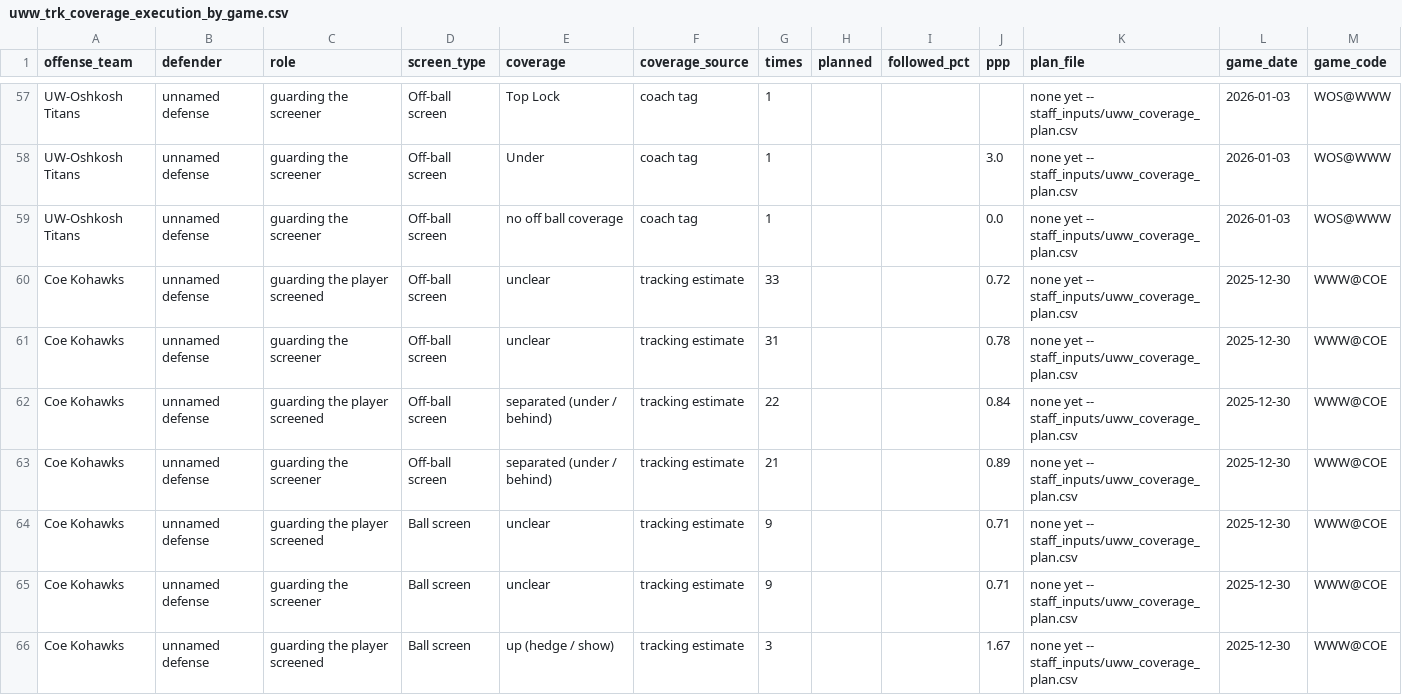
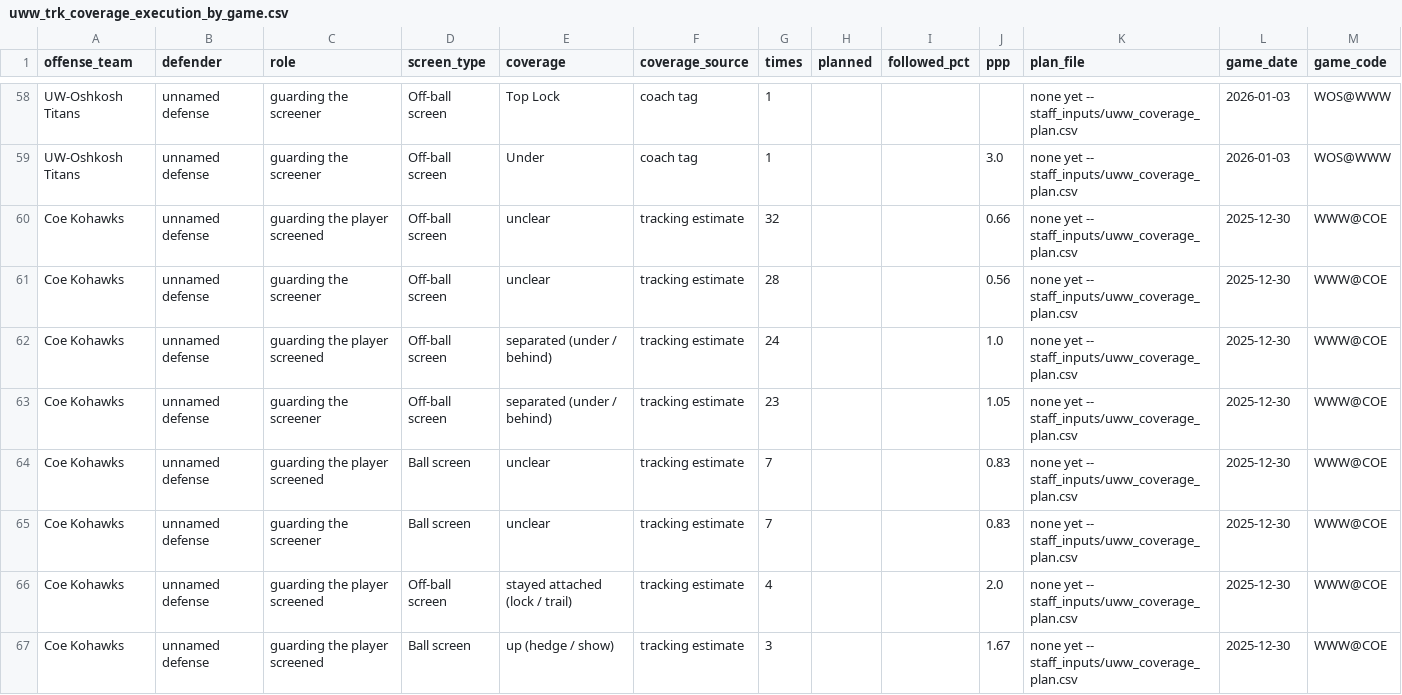
Before and after one commit to fritschcm272/uwwmensbball, a CSV file: data/uww_trk_coverage_execution_by_game.csv, drawn as a sheet; only a part is shown, gaps mark what is left out; the diff covers the shown part only.

```diff
--- a/data/uww_trk_coverage_execution_by_game.csv
+++ b/data/uww_trk_coverage_execution_by_game.csv
@@ -58,9 +59,9 @@ UW-Oshkosh Titans,unnamed defense,guarding the screener,Off-ball screen,Top Lock
 UW-Oshkosh Titans,unnamed defense,guarding the screener,Off-ball screen,Under,coach tag,1,,,3.0,none yet -- staff_inputs/uww_coverage_plan.csv,2026-01-03,WOS@WWW
-UW-Oshkosh Titans,unnamed defense,guarding the screener,Off-ball screen,no off ball coverage,coach tag,1,,,0.0,none yet -- staff_inputs/uww_coverage_plan.csv,2026-01-03,WOS@WWW
-Coe Kohawks,unnamed defense,guarding the player screened,Off-ball screen,unclear,tracking estimate,33,,,0.72,none yet -- staff_inputs/uww_coverage_plan.csv,2025-12-30,WWW@COE
-Coe Kohawks,unnamed defense,guarding the screener,Off-ball screen,unclear,tracking estimate,31,,,0.78,none yet -- staff_inputs/uww_coverage_plan.csv,2025-12-30,WWW@COE
-Coe Kohawks,unnamed defense,guarding the player screened,Off-ball screen,separated (under / behind),tracking estimate,22,,,0.84,none yet -- staff_inputs/uww_coverage_plan.csv,2025-12-30,WWW@COE
-Coe Kohawks,unnamed defense,guarding the screener,Off-ball screen,separated (under / behind),tracking estimate,21,,,0.89,none yet -- staff_inputs/uww_coverage_plan.csv,2025-12-30,WWW@COE
-Coe Kohawks,unnamed defense,guarding the player screened,Ball screen,unclear,tracking estimate,9,,,0.71,none yet -- staff_inputs/uww_coverage_plan.csv,2025-12-30,WWW@COE
-Coe Kohawks,unnamed defense,guarding the screener,Ball screen,unclear,tracking estimate,9,,,0.71,none yet -- staff_inputs/uww_coverage_plan.csv,2025-12-30,WWW@COE
+Coe Kohawks,unnamed defense,guarding the player screened,Off-ball screen,unclear,tracking estimate,32,,,0.66,none yet -- staff_inputs/uww_coverage_plan.csv,2025-12-30,WWW@COE
+Coe Kohawks,unnamed defense,guarding the screener,Off-ball screen,unclear,tracking estimate,28,,,0.56,none yet -- staff_inputs/uww_coverage_plan.csv,2025-12-30,WWW@COE
+Coe Kohawks,unnamed defense,guarding the player screened,Off-ball screen,separated (under / behind),tracking estimate,24,,,1.0,none yet -- staff_inputs/uww_coverage_plan.csv,2025-12-30,WWW@COE
+Coe Kohawks,unnamed defense,guarding the screener,Off-ball screen,separated (under / behind),tracking estimate,23,,,1.05,none yet -- staff_inputs/uww_coverage_plan.csv,2025-12-30,WWW@COE
+Coe Kohawks,unnamed defense,guarding the player screened,Ball screen,unclear,tracking estimate,7,,,0.83,none yet -- staff_inputs/uww_coverage_plan.csv,2025-12-30,WWW@COE
+Coe Kohawks,unnamed defense,guarding the screener,Ball screen,unclear,tracking estimate,7,,,0.83,none yet -- staff_inputs/uww_coverage_plan.csv,2025-12-30,WWW@COE
+Coe Kohawks,unnamed defense,guarding the player screened,Off-ball screen,stayed attached (lock / trail),tracking estimate,4,,,2.0,none yet -- staff_inputs/uww_coverage_plan.csv,2025-12-30,WWW@COE
 Coe Kohawks,unnamed defense,guarding the player screened,Ball screen,up (hedge / show),tracking estimate,3,,,1.67,none yet -- staff_inputs/uww_coverage_plan.csv,2025-12-30,WWW@COE
```
Also changed, not shown: 3 added rows, 2 removed rows and 25 edited cells elsewhere in this file, data/uww_trk_clips.csv, data/uww_trk_coverage_execution.csv, 48 other files.
